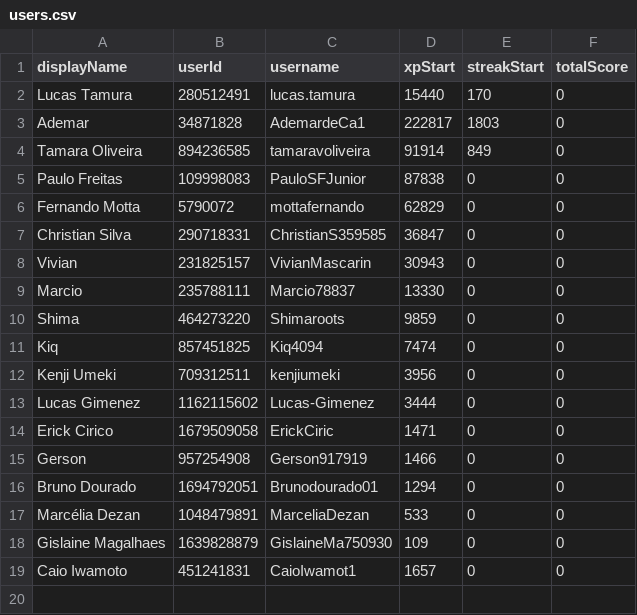
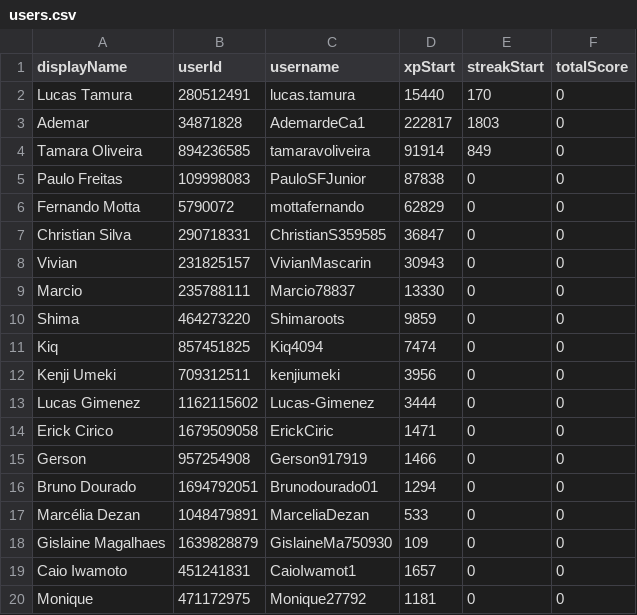
Before and after one commit to lucastamura/Duolingo-challeng, a CSV file: assets/database/users.csv, drawn as a sheet.

Commit message:
update users e avatars

```diff
--- a/assets/database/users.csv
+++ b/assets/database/users.csv
@@ -19 +19,2 @@ Gislaine Magalhaes,1639828879,GislaineMa750930,109,0,0
 Caio Iwamoto,451241831,CaioIwamot1,1657,0,0
+Monique,471172975,Monique27792,1181,0,0
```
Also changed, not shown: assets/database/duolingo_following.csv, 5 other files.
